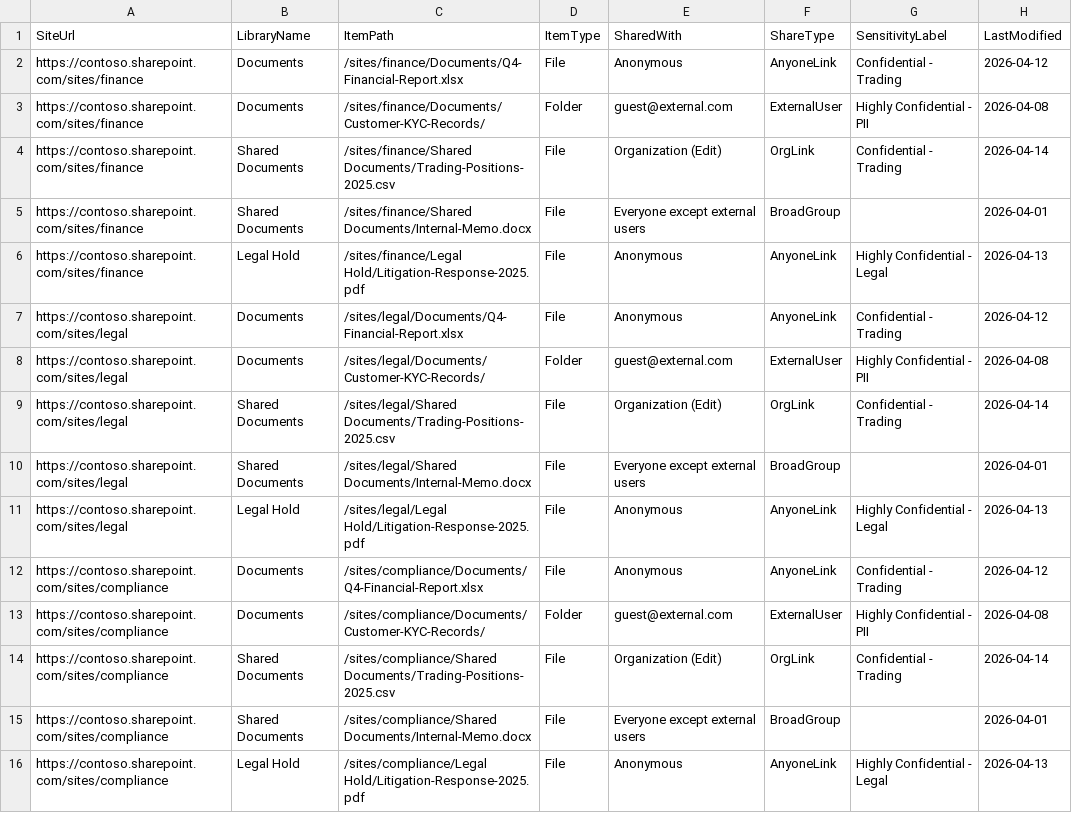
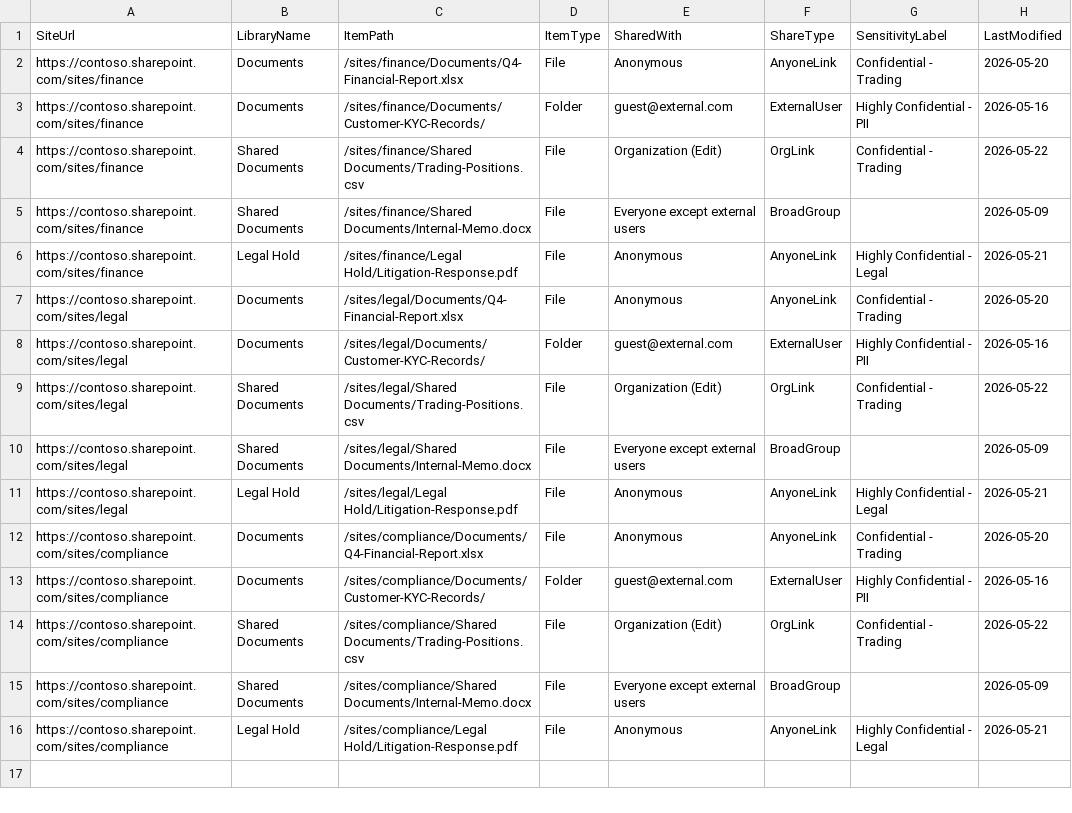
Before and after one commit to judeper/FSI-CopilotGov-Solutions, a CSV file: solutions/16-item-level-oversharing-scanner/artifacts/monitor/scan/item-permissions.csv, drawn as a sheet; the diff names each change by its address in the sheet, - before the commit and + after, or states it on an @@ line.

```diff
--- a/solutions/16-item-level-oversharing-scanner/artifacts/monitor/scan/item-permissions.csv
+++ b/solutions/16-item-level-oversharing-scanner/artifacts/monitor/scan/item-permissions.csv
-H2 (LastModified): 2026-04-12
+H2 (LastModified): 2026-05-20
-H3 (LastModified): 2026-04-08
+H3 (LastModified): 2026-05-16
-C4 (ItemPath): /sites/finance/Shared Documents/Trading-Positions-2025.csv
+C4 (ItemPath): /sites/finance/Shared Documents/Trading-Positions.csv
-H4 (LastModified): 2026-04-14
+H4 (LastModified): 2026-05-22
-H5 (LastModified): 2026-04-01
+H5 (LastModified): 2026-05-09
-C6 (ItemPath): /sites/finance/Legal Hold/Litigation-Response-2025.pdf
+C6 (ItemPath): /sites/finance/Legal Hold/Litigation-Response.pdf
-H6 (LastModified): 2026-04-13
+H6 (LastModified): 2026-05-21
-H7 (LastModified): 2026-04-12
+H7 (LastModified): 2026-05-20
-H8 (LastModified): 2026-04-08
+H8 (LastModified): 2026-05-16
-C9 (ItemPath): /sites/legal/Shared Documents/Trading-Positions-2025.csv
+C9 (ItemPath): /sites/legal/Shared Documents/Trading-Positions.csv
-H9 (LastModified): 2026-04-14
+H9 (LastModified): 2026-05-22
-H10 (LastModified): 2026-04-01
+H10 (LastModified): 2026-05-09
-C11 (ItemPath): /sites/legal/Legal Hold/Litigation-Response-2025.pdf
+C11 (ItemPath): /sites/legal/Legal Hold/Litigation-Response.pdf
-H11 (LastModified): 2026-04-13
+H11 (LastModified): 2026-05-21
-H12 (LastModified): 2026-04-12
+H12 (LastModified): 2026-05-20
-H13 (LastModified): 2026-04-08
+H13 (LastModified): 2026-05-16
-C14 (ItemPath): /sites/compliance/Shared Documents/Trading-Positions-2025.csv
+C14 (ItemPath): /sites/compliance/Shared Documents/Trading-Positions.csv
-H14 (LastModified): 2026-04-14
+H14 (LastModified): 2026-05-22
-H15 (LastModified): 2026-04-01
+H15 (LastModified): 2026-05-09
-C16 (ItemPath): /sites/compliance/Legal Hold/Litigation-Response-2025.pdf
+C16 (ItemPath): /sites/compliance/Legal Hold/Litigation-Response.pdf
-H16 (LastModified): 2026-04-13
+H16 (LastModified): 2026-05-21
```
Also changed, not shown: solutions/16-item-level-oversharing-scanner/artifacts/monitor/scored/risk-scored-report.csv, 20 other files.
